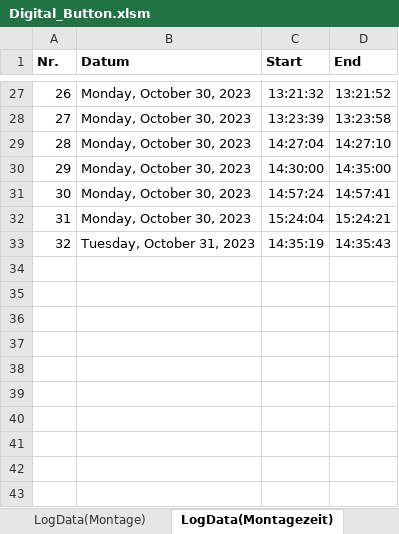
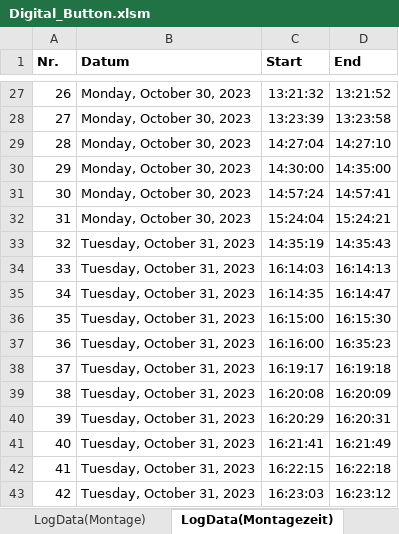
Before and after one commit to otaviomserra/ADP-code, an Excel workbook: datenverarbeitung/Digital_Button.xlsm, sheet LogData(Montagezeit), drawn as a sheet; only a part is shown, gaps mark what is left out; values as stored, in another font and other column widths than the file's, no borders; the diff names each change by its address in the sheet, - before the commit and + after, or states it on an @@ line.

```diff
--- a/datenverarbeitung/Digital_Button.xlsm (sheet LogData(Montagezeit))
+++ b/datenverarbeitung/Digital_Button.xlsm (sheet LogData(Montagezeit))
+row 34: 33 | Tuesday, October 31, 2023 | 16:14:03 | 16:14:13
+row 35: 34 | Tuesday, October 31, 2023 | 16:14:35 | 16:14:47
+row 36: 35 | Tuesday, October 31, 2023 | 16:15:00 | 16:15:30
+row 37: 36 | Tuesday, October 31, 2023 | 16:16:00 | 16:35:23
+row 38: 37 | Tuesday, October 31, 2023 | 16:19:17 | 16:19:18
+row 39: 38 | Tuesday, October 31, 2023 | 16:20:08 | 16:20:09
+row 40: 39 | Tuesday, October 31, 2023 | 16:20:29 | 16:20:31
+row 41: 40 | Tuesday, October 31, 2023 | 16:21:41 | 16:21:49
+row 42: 41 | Tuesday, October 31, 2023 | 16:22:15 | 16:22:18
+row 43: 42 | Tuesday, October 31, 2023 | 16:23:03 | 16:23:12
```
Also changed, not shown: sheet LogData(Montage), sheet Dashboard, charts or pictures, Konzept Digitaler Schatten Dashboard.xlsm, 17 other files.
